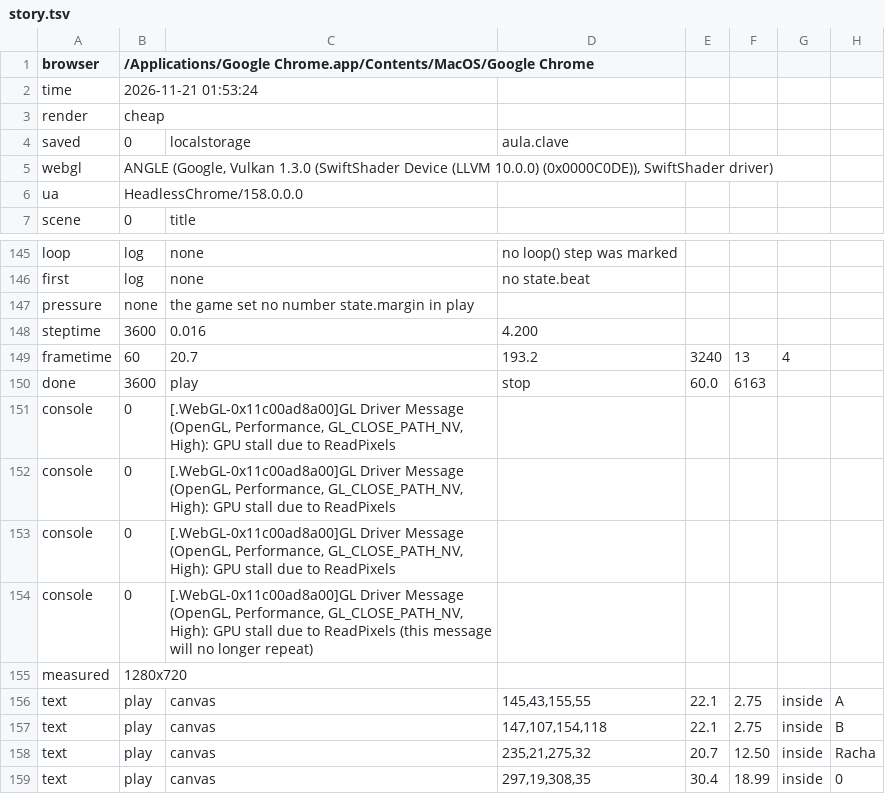
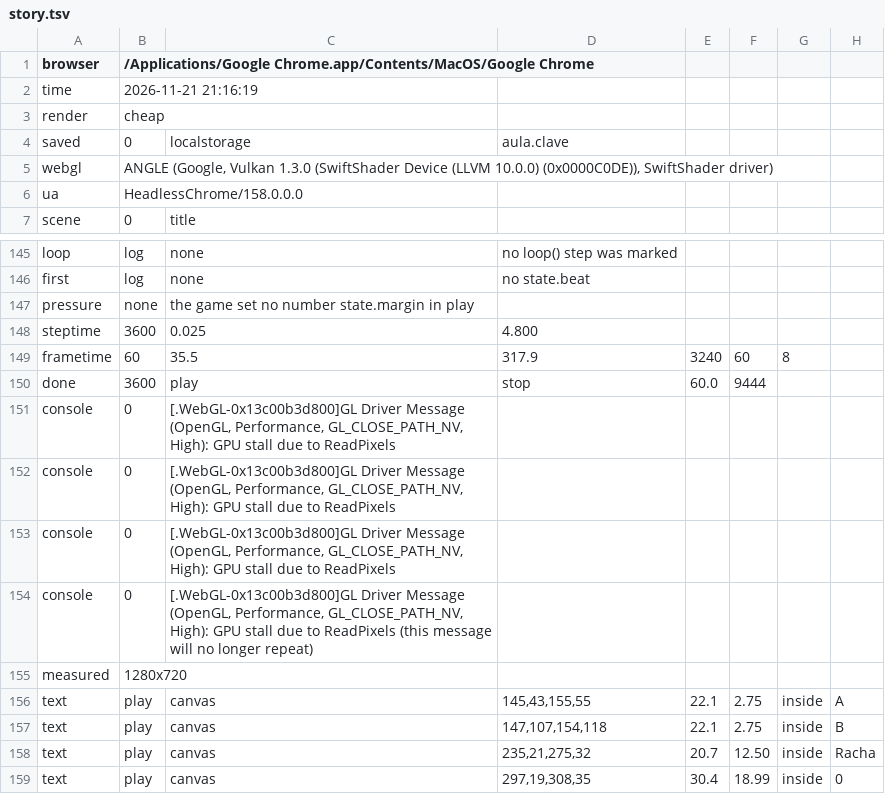
Before and after one commit to amigomarce/solve-or-boom, a TSV file: production/qa/evidence/grow-solve-or-boom/story.tsv, drawn as a sheet; only a part is shown, gaps mark what is left out.

```diff
--- a/production/qa/evidence/grow-solve-or-boom/story.tsv
+++ b/production/qa/evidence/grow-solve-or-boom/story.tsv
@@ -1,3 +1,3 @@
 browser	/Applications/Google Chrome.app/Contents/MacOS/Google Chrome
-time	2026-11-21 01:53:24
+time	2026-11-21 21:16:19
 render	cheap
@@ -147,9 +147,9 @@ first	log	none	no state.beat
 pressure	none	the game set no number state.margin in play
-steptime	3600	0.016	4.200
-frametime	60	20.7	193.2	3240	13	4
-done	3600	play	stop	60.0	6163
-console	0	[.WebGL-0x11c00ad8a00]GL Driver Message (OpenGL, Performance, GL_CLOSE_PATH_NV, High): GPU stall due to ReadPixels
-console	0	[.WebGL-0x11c00ad8a00]GL Driver Message (OpenGL, Performance, GL_CLOSE_PATH_NV, High): GPU stall due to ReadPixels
-console	0	[.WebGL-0x11c00ad8a00]GL Driver Message (OpenGL, Performance, GL_CLOSE_PATH_NV, High): GPU stall due to ReadPixels
-console	0	[.WebGL-0x11c00ad8a00]GL Driver Message (OpenGL, Performance, GL_CLOSE_PATH_NV, High): GPU stall due to ReadPixels (this message will no longer repeat)
+steptime	3600	0.025	4.800
+frametime	60	35.5	317.9	3240	60	8
+done	3600	play	stop	60.0	9444
+console	0	[.WebGL-0x13c00b3d800]GL Driver Message (OpenGL, Performance, GL_CLOSE_PATH_NV, High): GPU stall due to ReadPixels
+console	0	[.WebGL-0x13c00b3d800]GL Driver Message (OpenGL, Performance, GL_CLOSE_PATH_NV, High): GPU stall due to ReadPixels
+console	0	[.WebGL-0x13c00b3d800]GL Driver Message (OpenGL, Performance, GL_CLOSE_PATH_NV, High): GPU stall due to ReadPixels
+console	0	[.WebGL-0x13c00b3d800]GL Driver Message (OpenGL, Performance, GL_CLOSE_PATH_NV, High): GPU stall due to ReadPixels (this message will no longer repeat)
 measured	1280x720
```
Also changed, not shown: 25 other files.
